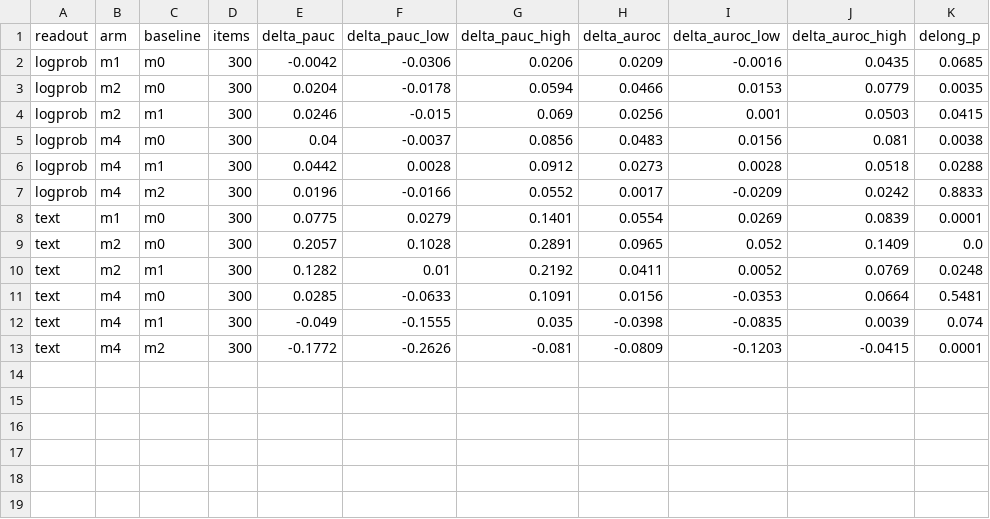
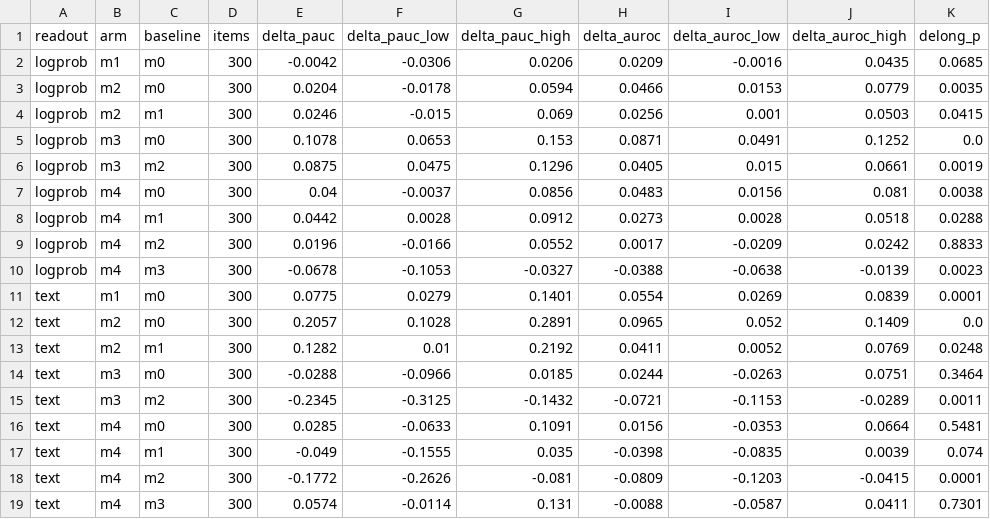
Before and after one commit to Andre-Williams22/distilling-trusted-monitor-diversity, a CSV file: results/val/comparisons.csv, drawn as a sheet.

```diff
--- a/results/val/comparisons.csv
+++ b/results/val/comparisons.csv
@@ -4,2 +4,4 @@ logprob,m2,m0,300,0.0204,-0.0178,0.0594,0.0466,0.0153,0.0779,0.0035
 logprob,m2,m1,300,0.0246,-0.015,0.069,0.0256,0.001,0.0503,0.0415
+logprob,m3,m0,300,0.1078,0.0653,0.153,0.0871,0.0491,0.1252,0.0
+logprob,m3,m2,300,0.0875,0.0475,0.1296,0.0405,0.015,0.0661,0.0019
 logprob,m4,m0,300,0.04,-0.0037,0.0856,0.0483,0.0156,0.081,0.0038
@@ -7,2 +9,3 @@ logprob,m4,m1,300,0.0442,0.0028,0.0912,0.0273,0.0028,0.0518,0.0288
 logprob,m4,m2,300,0.0196,-0.0166,0.0552,0.0017,-0.0209,0.0242,0.8833
+logprob,m4,m3,300,-0.0678,-0.1053,-0.0327,-0.0388,-0.0638,-0.0139,0.0023
 text,m1,m0,300,0.0775,0.0279,0.1401,0.0554,0.0269,0.0839,0.0001
@@ -10,2 +13,4 @@ text,m2,m0,300,0.2057,0.1028,0.2891,0.0965,0.052,0.1409,0.0
 text,m2,m1,300,0.1282,0.01,0.2192,0.0411,0.0052,0.0769,0.0248
+text,m3,m0,300,-0.0288,-0.0966,0.0185,0.0244,-0.0263,0.0751,0.3464
+text,m3,m2,300,-0.2345,-0.3125,-0.1432,-0.0721,-0.1153,-0.0289,0.0011
 text,m4,m0,300,0.0285,-0.0633,0.1091,0.0156,-0.0353,0.0664,0.5481
@@ -13 +18,2 @@ text,m4,m1,300,-0.049,-0.1555,0.035,-0.0398,-0.0835,0.0039,0.074
 text,m4,m2,300,-0.1772,-0.2626,-0.081,-0.0809,-0.1203,-0.0415,0.0001
+text,m4,m3,300,0.0574,-0.0114,0.131,-0.0088,-0.0587,0.0411,0.7301
```
Also changed, not shown: results/val/fpr_detection.csv, results/val/hypotheses.csv, 37 other files.
